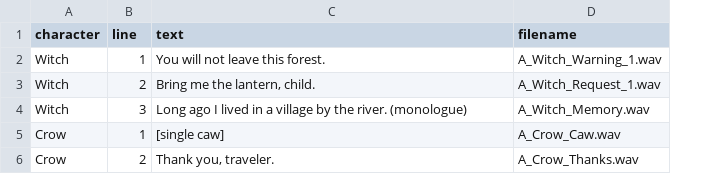
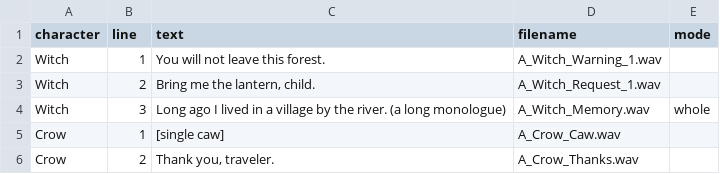
Before and after one commit to bog-unifloral/voice-take-splitter, a CSV file: example_script.csv, drawn as a sheet; the diff names each change by its address in the sheet, - before the commit and + after, or states it on an @@ line.

Commit message:
Update example_script.csv

```diff
--- a/example_script.csv
+++ b/example_script.csv
+column E (mode), row 4: whole
-C4 (text): …the river. (monologue)
+C4 (text): …the river. (a long monologue)
```
